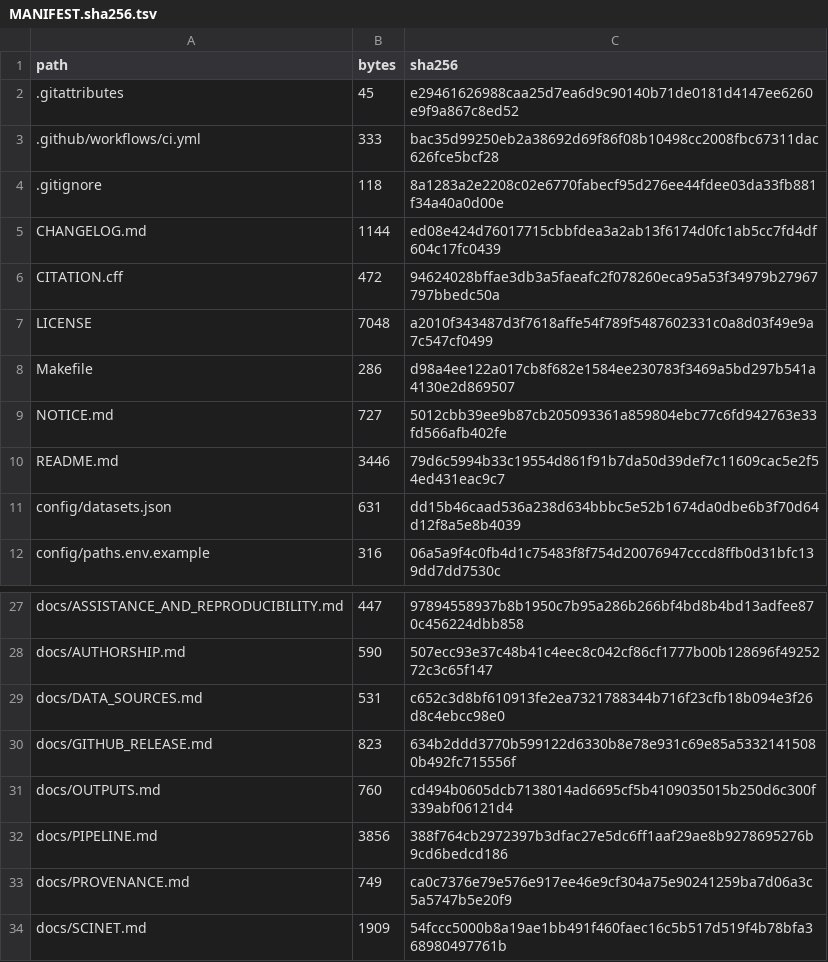
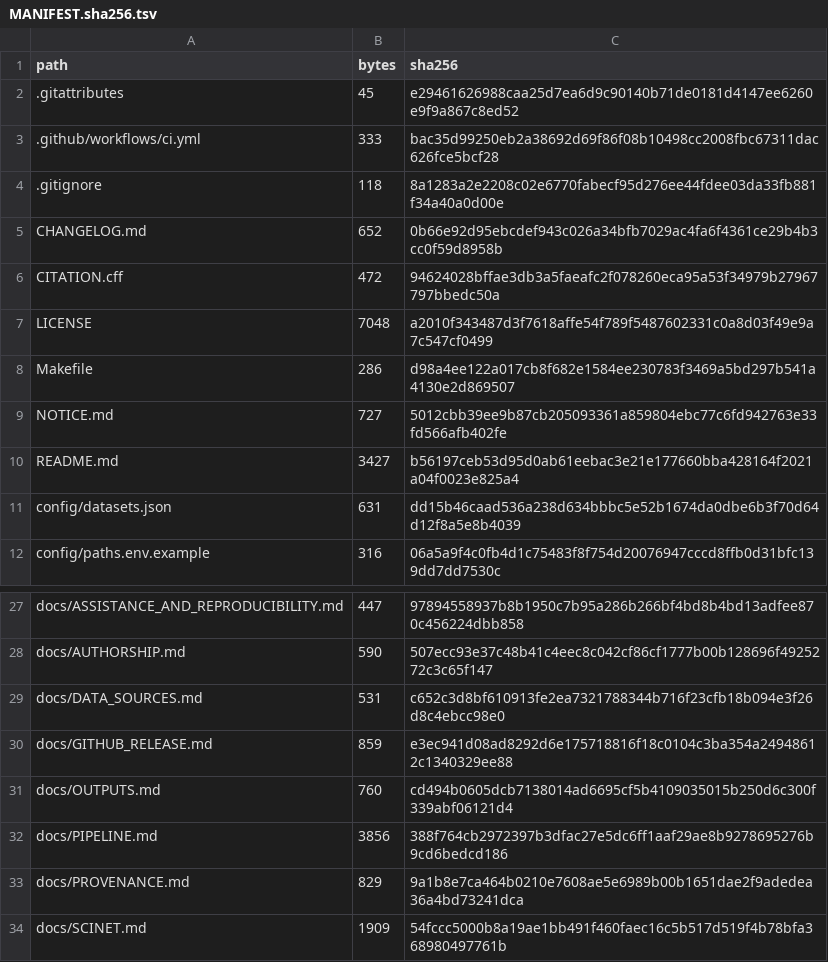
Before and after one commit to EJSAHN/cacao-image-lineage-benchmark, a TSV file: MANIFEST.sha256.tsv, drawn as a sheet; only a part is shown, gaps mark what is left out.

```diff
--- a/MANIFEST.sha256.tsv
+++ b/MANIFEST.sha256.tsv
@@ -4,3 +4,3 @@ path	bytes	sha256
 .gitignore	118	8a1283a2e2208c02e6770fabecf95d276ee44fdee03da33fb881f34a40a0d00e
-CHANGELOG.md	1144	ed08e424d76017715cbbfdea3a2ab13f6174d0fc1ab5cc7fd4df604c17fc0439
+CHANGELOG.md	652	0b66e92d95ebcdef943c026a34bfb7029ac4fa6f4361ce29b4b3cc0f59d8958b
 CITATION.cff	472	94624028bffae3db3a5faeafc2f078260eca95a53f34979b27967797bbedc50a
@@ -9,3 +9,3 @@ Makefile	286	d98a4ee122a017cb8f682e1584ee230783f3469a5bd297b541a4130e2d869507
 NOTICE.md	727	5012cbb39ee9b87cb205093361a859804ebc77c6fd942763e33fd566afb402fe
-README.md	3446	79d6c5994b33c19554d861f91b7da50d39def7c11609cac5e2f54ed431eac9c7
+README.md	3427	b56197ceb53d95d0ab61eebac3e21e177660bba428164f2021a04f0023e825a4
 config/datasets.json	631	dd15b46caad536a238d634bbbc5e52b1674da0dbe6b3f70d64d12f8a5e8b4039
@@ -29,6 +29,6 @@ docs/AUTHORSHIP.md	590	507ecc93e37c48b41c4eec8c042cf86cf1777b00b128696f4925272c3
 docs/DATA_SOURCES.md	531	c652c3d8bf610913fe2ea7321788344b716f23cfb18b094e3f26d8c4ebcc98e0
-docs/GITHUB_RELEASE.md	823	634b2ddd3770b599122d6330b8e78e931c69e85a53321415080b492fc715556f
+docs/GITHUB_RELEASE.md	859	e3ec941d08ad8292d6e175718816f18c0104c3ba354a24948612c1340329ee88
 docs/OUTPUTS.md	760	cd494b0605dcb7138014ad6695cf5b4109035015b250d6c300f339abf06121d4
 docs/PIPELINE.md	3856	388f764cb2972397b3dfac27e5dc6ff1aaf29ae8b9278695276b9cd6bedcd186
-docs/PROVENANCE.md	749	ca0c7376e79e576e917ee46e9cf304a75e90241259ba7d06a3c5a5747b5e20f9
+docs/PROVENANCE.md	829	9a1b8e7ca464b0210e7608ae5e6989b00b1651dae2f9adedea36a4bd73241dca
 docs/SCINET.md	1909	54fccc5000b8a19ae1bb491f460faec16c5b517d519f4b78bfa368980497761b
```
Also changed, not shown: 4 other files.
